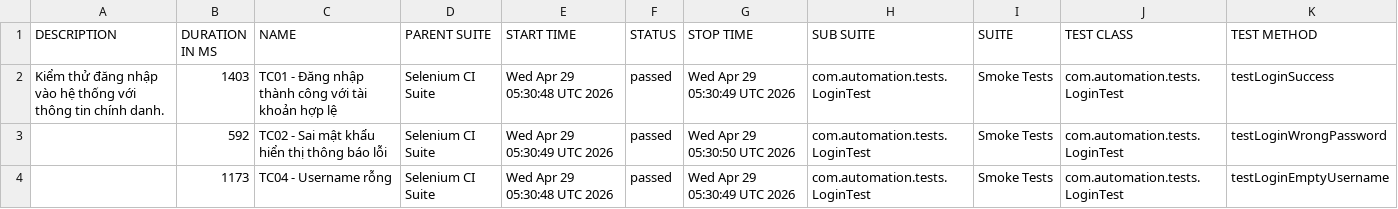
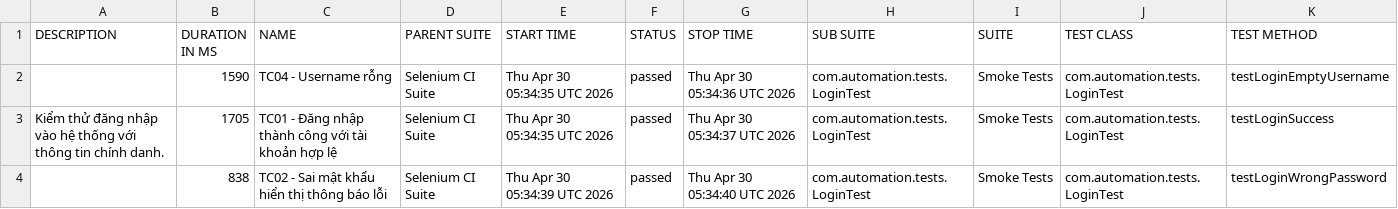
Before and after one commit to huyhuy23022004/Lab11_BuiNgocHuy_1150080137_CNPM2, a CSV file: data/suites.csv, drawn as a sheet.

```diff
--- a/data/suites.csv
+++ b/data/suites.csv
@@ -1,4 +1,4 @@
 "DESCRIPTION","DURATION IN MS","NAME","PARENT SUITE","START TIME","STATUS","STOP TIME","SUB SUITE","SUITE","TEST CLASS","TEST METHOD"
-"Kiểm thử đăng nhập vào hệ thống với thông tin chính danh.","1403","TC01 - Đăng nhập thành công với tài khoản hợp lệ","Selenium CI Suite","Wed Apr 29 05:30:48 UTC 2026","passed","Wed Apr 29 05:30:49 UTC 2026","com.automation.tests.LoginTest","Smoke Tests","com.automation.tests.LoginTest","testLoginSuccess"
-"","592","TC02 - Sai mật khẩu hiển thị thông báo lỗi","Selenium CI Suite","Wed Apr 29 05:30:49 UTC 2026","passed","Wed Apr 29 05:30:50 UTC 2026","com.automation.tests.LoginTest","Smoke Tests","com.automation.tests.LoginTest","testLoginWrongPassword"
-"","1173","TC04 - Username rỗng","Selenium CI Suite","Wed Apr 29 05:30:48 UTC 2026","passed","Wed Apr 29 05:30:49 UTC 2026","com.automation.tests.LoginTest","Smoke Tests","com.automation.tests.LoginTest","testLoginEmptyUsername"
+"","1590","TC04 - Username rỗng","Selenium CI Suite","Thu Apr 30 05:34:35 UTC 2026","passed","Thu Apr 30 05:34:36 UTC 2026","com.automation.tests.LoginTest","Smoke Tests","com.automation.tests.LoginTest","testLoginEmptyUsername"
+"Kiểm thử đăng nhập vào hệ thống với thông tin chính danh.","1705","TC01 - Đăng nhập thành công với tài khoản hợp lệ","Selenium CI Suite","Thu Apr 30 05:34:35 UTC 2026","passed","Thu Apr 30 05:34:37 UTC 2026","com.automation.tests.LoginTest","Smoke Tests","com.automation.tests.LoginTest","testLoginSuccess"
+"","838","TC02 - Sai mật khẩu hiển thị thông báo lỗi","Selenium CI Suite","Thu Apr 30 05:34:39 UTC 2026","passed","Thu Apr 30 05:34:40 UTC 2026","com.automation.tests.LoginTest","Smoke Tests","com.automation.tests.LoginTest","testLoginWrongPassword"
```
Also changed, not shown: 34 other files.
